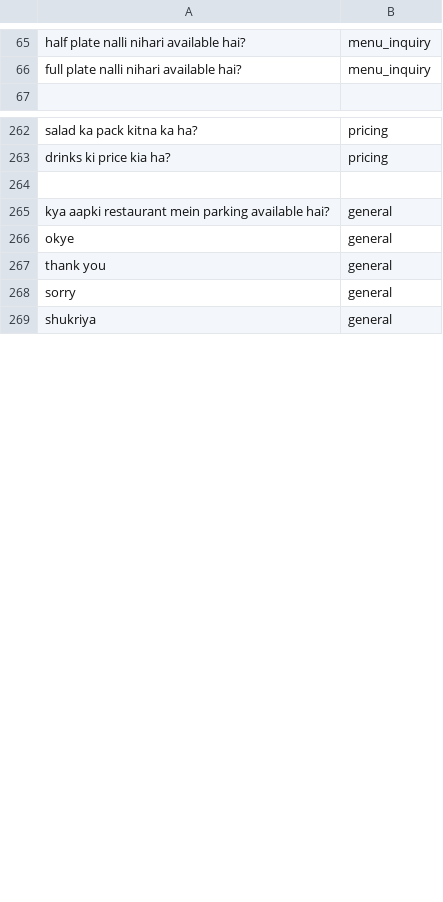
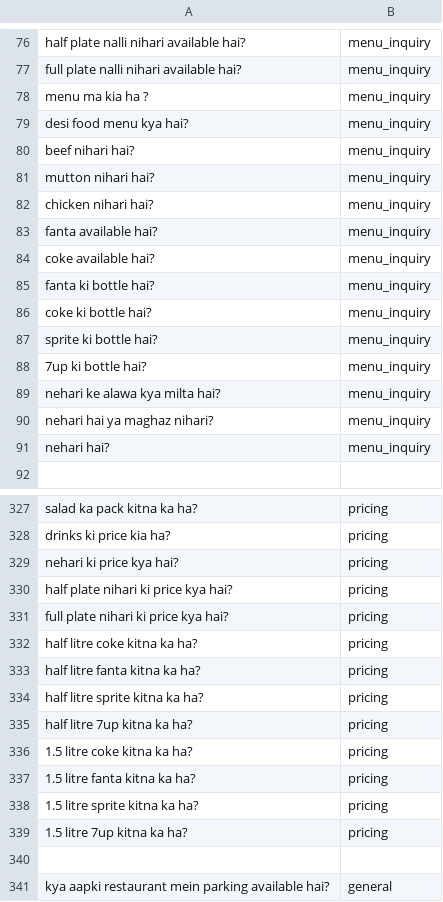
Before and after one commit to Shahzaib-arch786/Talk-Flow-AI-2.O, a CSV file: TalkFlow-AI-2.O-Backend/app/demo_ai/intent/dataset.csv, drawn as a sheet; only a part is shown, gaps mark what is left out; the shorter side is filled out with more unchanged rows; the diff covers the shown part only; the diff names each change by its address in the sheet, - before the commit and + after, or states it on an @@ line.

```diff
--- a/TalkFlow-AI-2.O-Backend/app/demo_ai/intent/dataset.csv
+++ b/TalkFlow-AI-2.O-Backend/app/demo_ai/intent/dataset.csv
+row 78: menu ma kia ha ? | menu_inquiry
+row 79: desi food menu kya hai? | menu_inquiry
+row 80: beef nihari hai? | menu_inquiry
+row 81: mutton nihari hai? | menu_inquiry
+row 82: chicken nihari hai? | menu_inquiry
+row 83: fanta available hai? | menu_inquiry
+row 84: coke available hai? | menu_inquiry
+row 85: fanta ki bottle hai? | menu_inquiry
+row 86: coke ki bottle hai? | menu_inquiry
+row 87: sprite ki bottle hai? | menu_inquiry
+row 88: 7up ki bottle hai? | menu_inquiry
+row 89: nehari ke alawa kya milta hai? | menu_inquiry
+row 90: nehari hai ya maghaz nihari? | menu_inquiry
+row 91: nehari hai? | menu_inquiry
+row 329: nehari ki price kya hai? | pricing
+row 330: half plate nihari ki price kya hai? | pricing
+row 331: full plate nihari ki price kya hai? | pricing
+row 332: half litre coke kitna ka ha? | pricing
+row 333: half litre fanta kitna ka ha? | pricing
+row 334: half litre sprite kitna ka ha? | pricing
+row 335: half litre 7up kitna ka ha? | pricing
+row 336: 1.5 litre coke kitna ka ha? | pricing
+row 337: 1.5 litre fanta kitna ka ha? | pricing
+row 338: 1.5 litre sprite kitna ka ha? | pricing
+row 339: 1.5 litre 7up kitna ka ha? | pricing
```
Also changed, not shown: 59 added rows and 7 edited cells elsewhere in this file, 1 other file.
